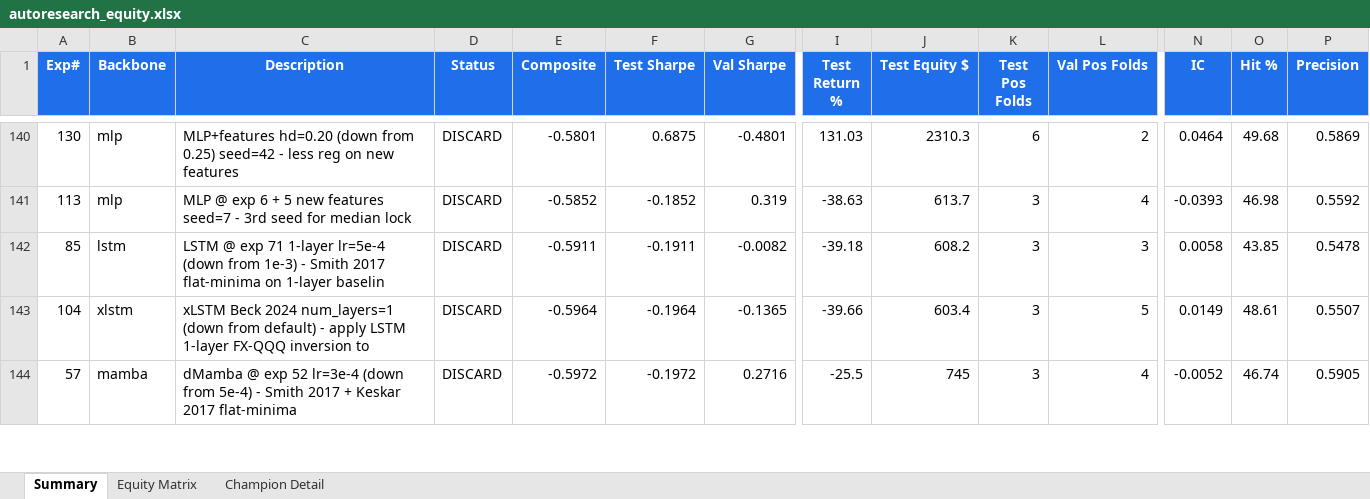
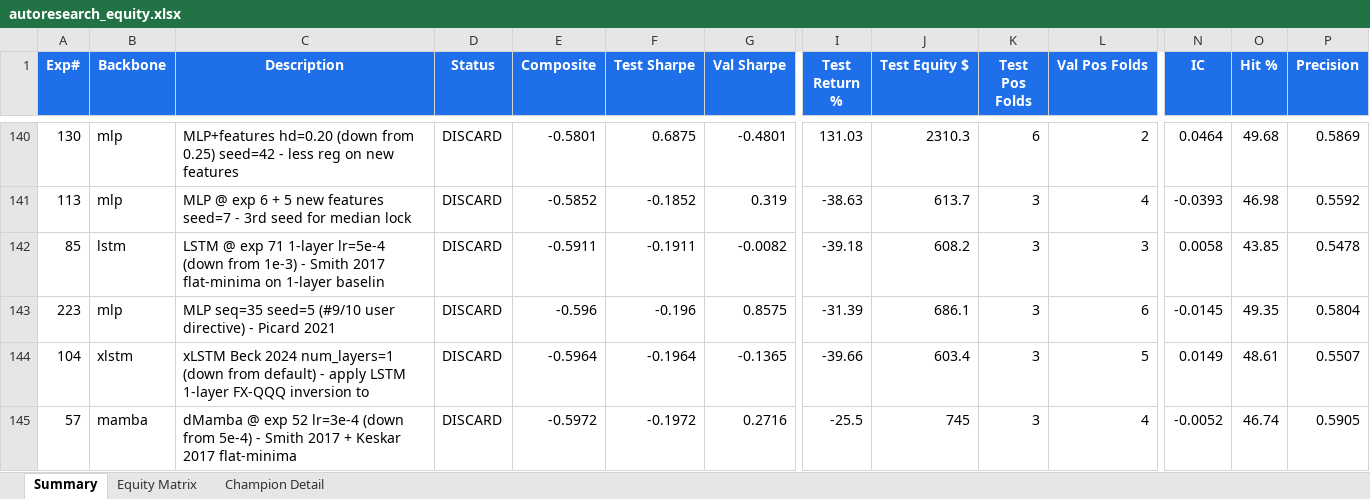
Before and after one commit to dlmastery/autoresearch, an Excel workbook: docs/index_stock_dashboard/autoresearch_equity.xlsx, sheet Summary, drawn as a sheet; only a part is shown, gaps mark what is left out; values as stored, in another font and other column widths than the file's, no borders; conditional formats not drawn; rows hold the shown columns only; the diff names each change by its address in the sheet, - before the commit and + after, or states it on an @@ line.

Commit message:
QQQ exp 223 MLP seq=35 seed=5 -0.60 (9-seed median -0.56); exp 224 seed=2026 FINAL #10/10

```diff
--- a/docs/index_stock_dashboard/autoresearch_equity.xlsx (sheet Summary)
+++ b/docs/index_stock_dashboard/autoresearch_equity.xlsx (sheet Summary)
+row 143: 223 | mlp | MLP seq=35 seed=5 (#9/10 user directive) - Picard 2021 | DISCARD | -0.596 | -0.196 | 0.8575 | -31.39 | 686.1 | 3 | 6 | -0.0145 | 49.35 | 0.5804
```
Also changed, not shown: sheet Equity Matrix, charts or pictures, 10 other files.
